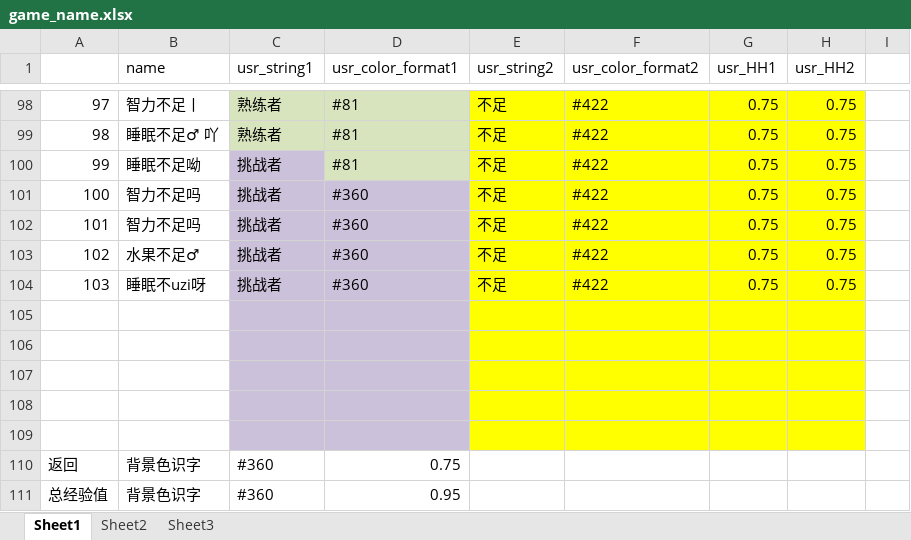
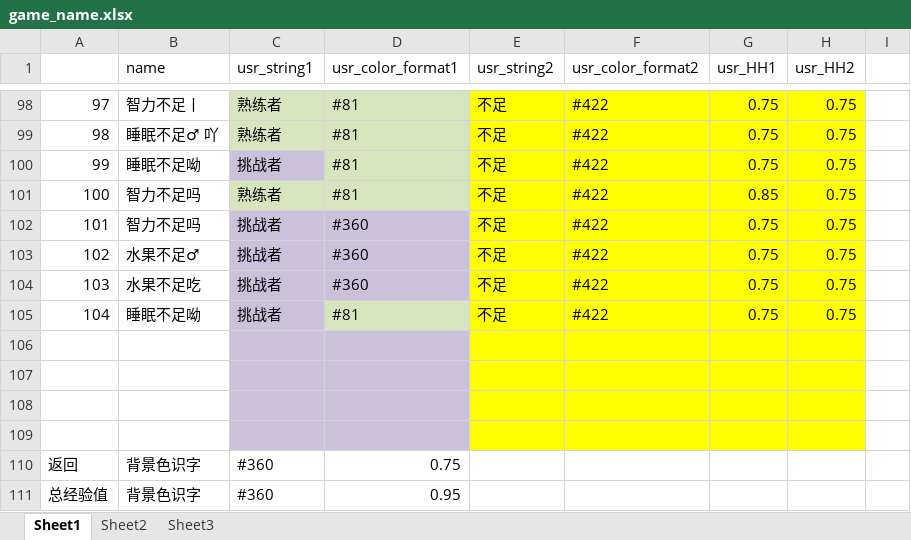
Before and after one commit to Lightman-yang/webdriver_new, an Excel workbook: lw/game_name.xlsx, sheet Sheet1, drawn as a sheet; only a part is shown, gaps mark what is left out; values as stored, in another font and other column widths than the file's, no borders; the diff names each change by its address in the sheet, - before the commit and + after, or states it on an @@ line.

```diff
--- a/lw/game_name.xlsx (sheet Sheet1)
+++ b/lw/game_name.xlsx (sheet Sheet1)
-C101 (usr_string1): 挑战者
+C101 (usr_string1): 熟练者
-C101:D101 fill: #CCC1DA
+C101:D101 fill: #D7E4BD
-D101 (usr_color_format1): #360
+D101 (usr_color_format1): #81
-G101 (usr_HH1): 0.75
+G101 (usr_HH1): 0.85
-B104 (name): 睡眠不uzi呀
+B104 (name): 水果不足吃
-row 105: (empty)
+row 105: 104 | 睡眠不足呦 | 挑战者 | #81 | 不足 | #422 | 0.75 | 0.75
-D105 fill: #CCC1DA
+D105 fill: #D7E4BD
```
Also changed, not shown: 1 other file.
